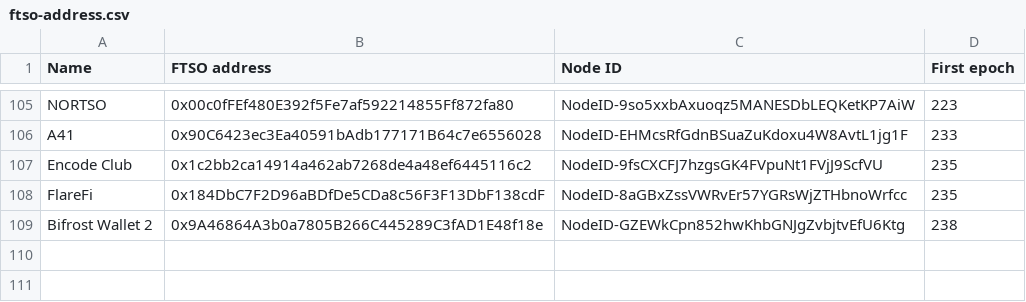
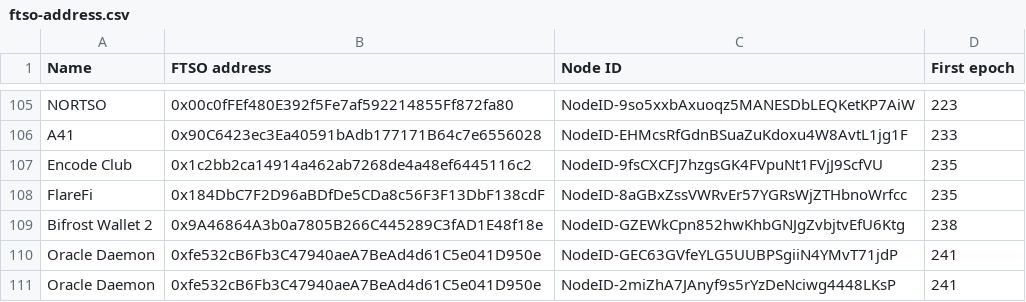
Before and after one commit to flare-foundation/reward-scripts, a CSV file: ftso-address.csv, drawn as a sheet; only a part is shown, gaps mark what is left out.

Commit message:
ftso-address: add two validators

```diff
--- a/ftso-address.csv
+++ b/ftso-address.csv
@@ -109 +109,3 @@ FlareFi,0x184DbC7F2D96aBDfDe5CDa8c56F3F13DbF138cdF,NodeID-8aGBxZssVWRvEr57YGRsWj
 Bifrost Wallet 2,0x9A46864A3b0a7805B266C445289C3fAD1E48f18e,NodeID-GZEWkCpn852hwKhbGNJgZvbjtvEfU6Ktg,238
+Oracle Daemon,0xfe532cB6Fb3C47940aeA7BeAd4d61C5e041D950e,NodeID-GEC63GVfeYLG5UUBPSgiiN4YMvT71jdP,241
+Oracle Daemon,0xfe532cB6Fb3C47940aeA7BeAd4d61C5e041D950e,NodeID-2miZhA7JAnyf9s5rYzDeNciwg4448LKsP,241
```
